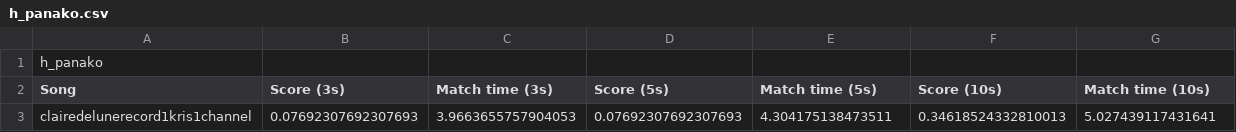
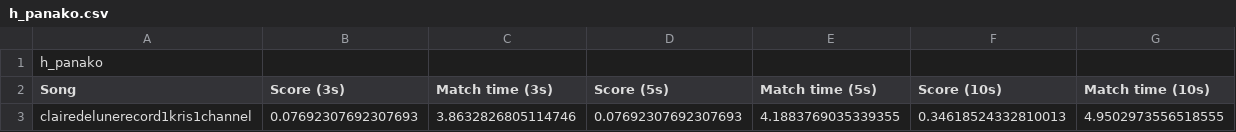
Before and after one commit to csotogd/Music-Score-Localization-2.0, a CSV file: data/csv_files/rec_vs_ref/h_panako.csv, drawn as a sheet.

Commit message:
got more results, added more test data

```diff
--- a/data/csv_files/rec_vs_ref/h_panako.csv
+++ b/data/csv_files/rec_vs_ref/h_panako.csv
@@ -2,2 +2,2 @@ h_panako
 Song,Score (3s),Match time (3s),Score (5s),Match time (5s),Score (10s),Match time (10s)
-clairedelunerecord1kris1channel,0.07692307692307693,3.9663655757904053,0.07692307692307693,4.304175138473511,0.34618524332810013,5.027439117431641
+clairedelunerecord1kris1channel,0.07692307692307693,3.8632826805114746,0.07692307692307693,4.1883769035339355,0.34618524332810013,4.9502973556518555
```
Also changed, not shown: data/csv_files/rec_vs_ref/h_shazam.csv, data/csv_files/rec_vs_ref/sw1_panako.csv, 4 other files.
